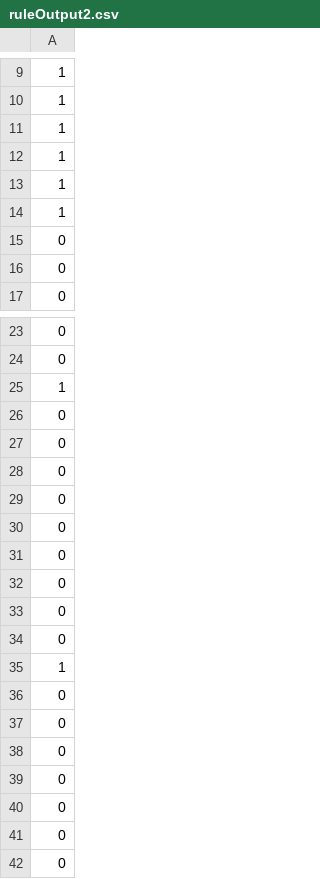
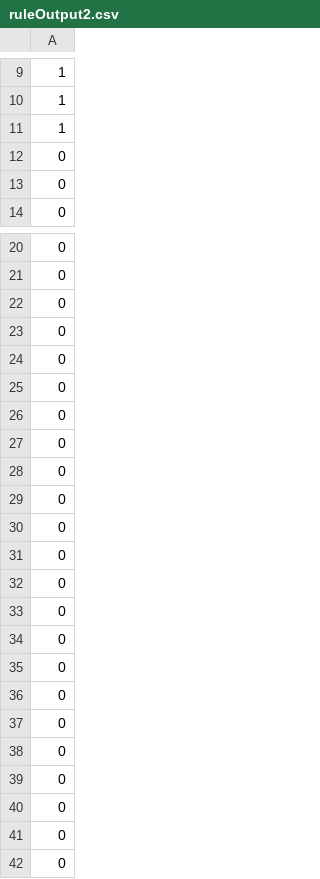
Before and after one commit to derekwzheng/cs170hw12, a CSV file: code/ruleOutput2.csv, drawn as a sheet; only a part is shown, gaps mark what is left out.

```diff
--- a/code/ruleOutput2.csv
+++ b/code/ruleOutput2.csv
@@ -11,5 +11,2 @@
 1
-1
-1
-1
 0
@@ -24,3 +21,2 @@
 0
-1
 0
@@ -34,3 +30,7 @@
 0
-1
+0
+0
+0
+0
+0
 0
```
Also changed, not shown: 1 other file.
